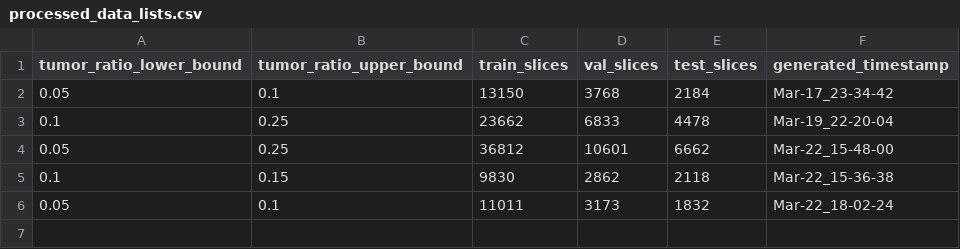
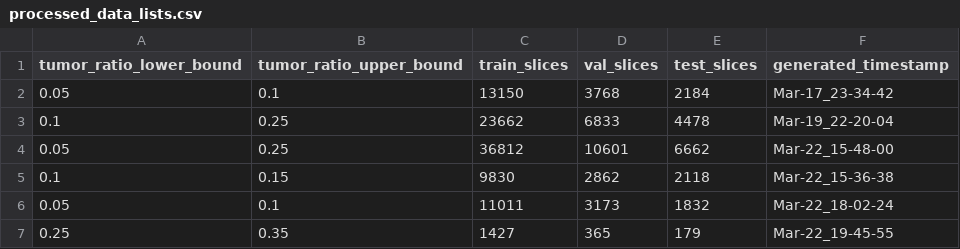
Before and after one commit to yihanYozikua/unet, a CSV file: data/processed_data_lists.csv, drawn as a sheet.

```diff
--- a/data/processed_data_lists.csv
+++ b/data/processed_data_lists.csv
@@ -6 +6,2 @@ tumor_ratio_lower_bound,tumor_ratio_upper_bound,train_slices,val_slices,test_sli
 0.05,0.1,11011,3173,1832,Mar-22_18-02-24
+0.25,0.35,1427,365,179,Mar-22_19-45-55
```
Also changed, not shown: 12 other files.
